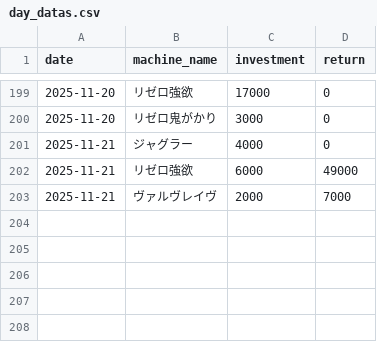
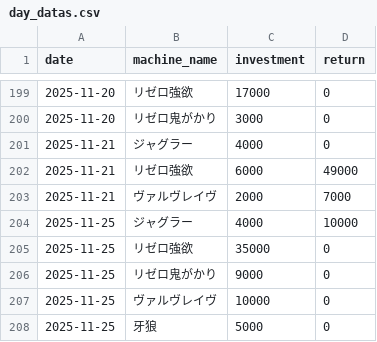
Before and after one commit to stars-stars/pachinko, a CSV file: data/day_datas.csv, drawn as a sheet; only a part is shown, gaps mark what is left out; the diff names each change by its address in the sheet, - before the commit and + after, or states it on an @@ line.

```diff
--- a/data/day_datas.csv
+++ b/data/day_datas.csv
+row 204: 2025-11-25 | ジャグラー | 4000 | 10000
+row 205: 2025-11-25 | リゼロ強欲 | 35000 | 0
+row 206: 2025-11-25 | リゼロ鬼がかり | 9000 | 0
+row 207: 2025-11-25 | ヴァルヴレイヴ | 10000 | 0
+row 208: 2025-11-25 | 牙狼 | 5000 | 0
```
Also changed, not shown: 5 other files.
